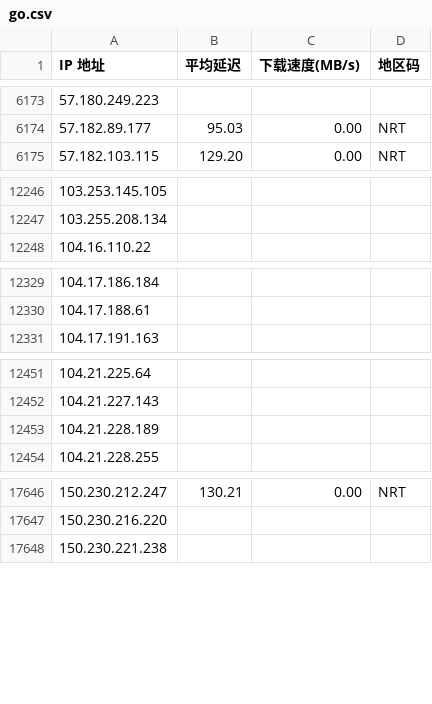
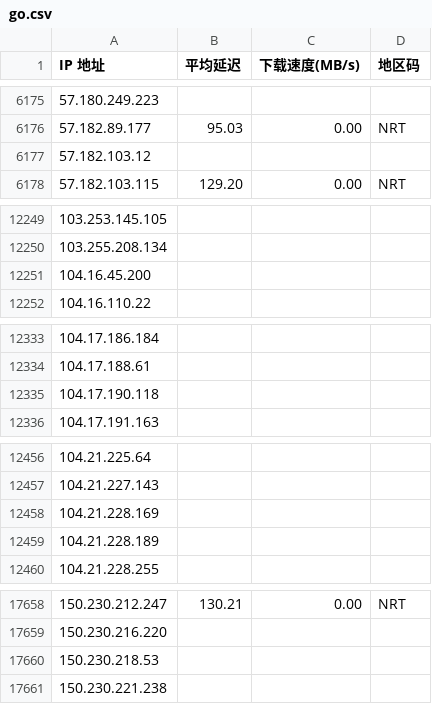
Before and after one commit to m8stocks/iprun, a CSV file: go.csv, drawn as a sheet; only a part is shown, gaps mark what is left out; the diff covers the shown part only; the diff names each change by its address in the sheet, - before the commit and + after, or states it on an @@ line.

```diff
--- a/go.csv
+++ b/go.csv
+row 6177: 57.182.103.12
+row 12251: 104.16.45.200
+row 12335: 104.17.190.118
+row 12458: 104.21.228.169
+row 17660: 150.230.218.53
```
Also changed, not shown: 19 added rows elsewhere in this file, 4 other files.
